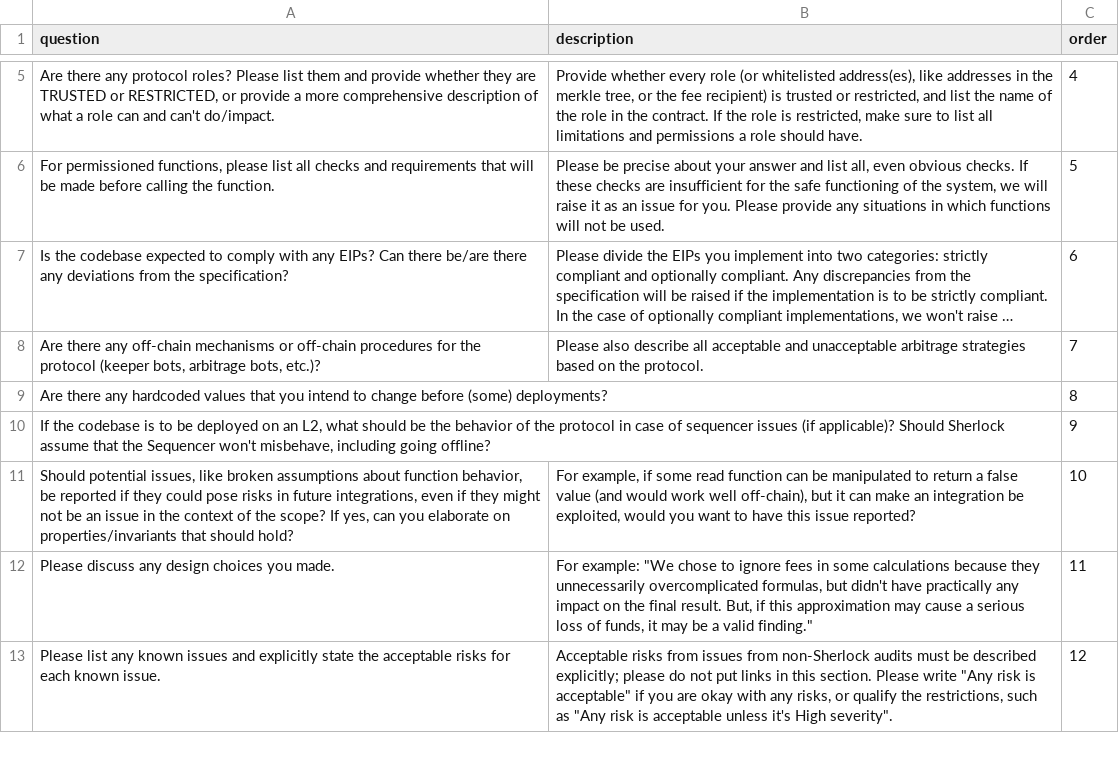
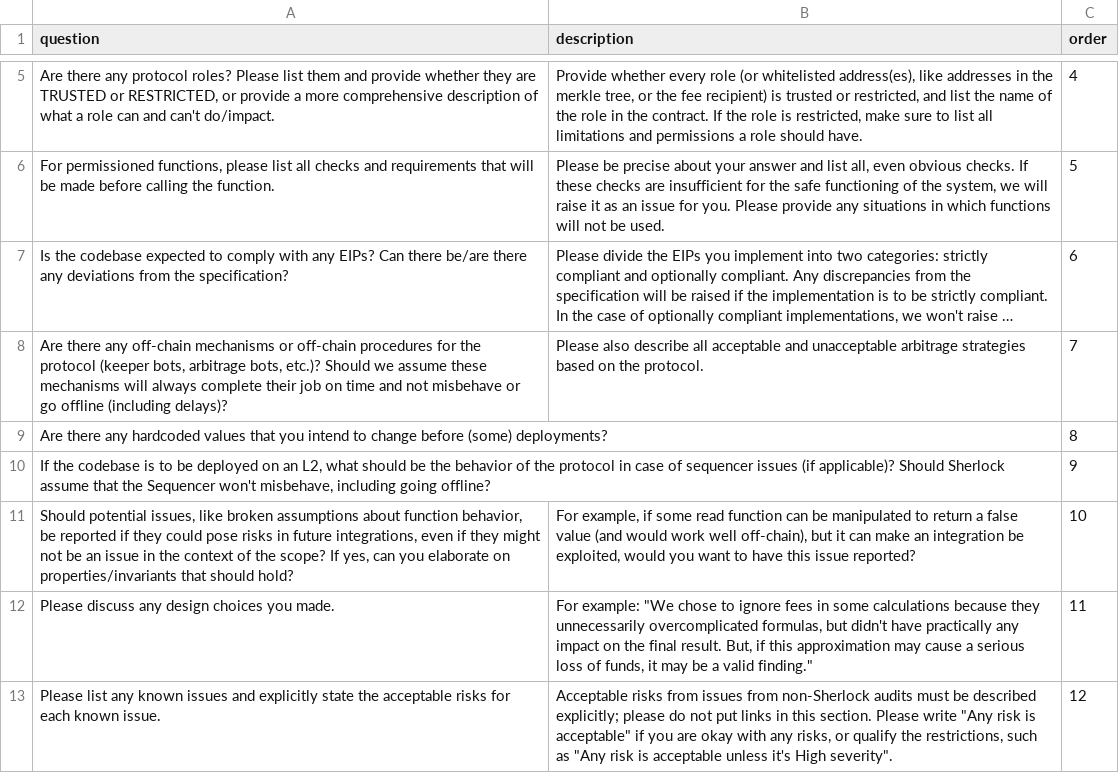
Before and after one commit to sherlock-protocol/sherlock-v2-docs, a CSV file: CONTEST_QA_README.csv, drawn as a sheet; only a part is shown, gaps mark what is left out; long unchanged cells end in …; the diff names each change by its address in the sheet, - before the commit and + after, or states it on an @@ line.

Commit message:
Update CONTEST_QA_README.csv

```diff
--- a/CONTEST_QA_README.csv
+++ b/CONTEST_QA_README.csv
-A8 (question): …bots, etc.)?
+A8 (question): …bots, etc.)? Should we assume these mechanisms will always complete their job on time and not misbehave or go offline (including delays)?
```
